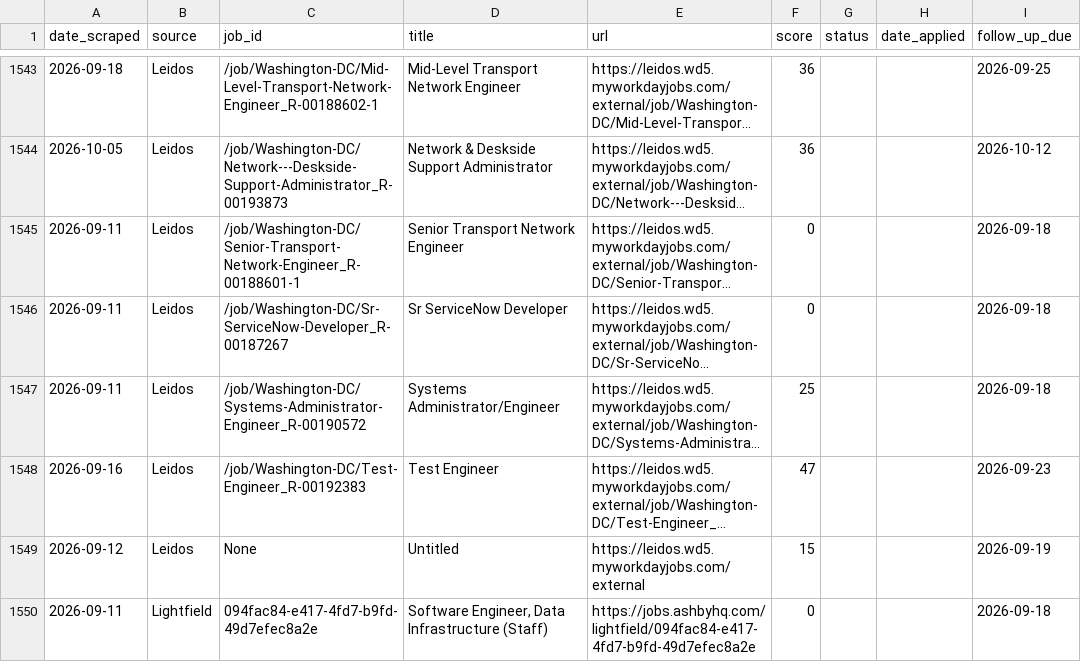
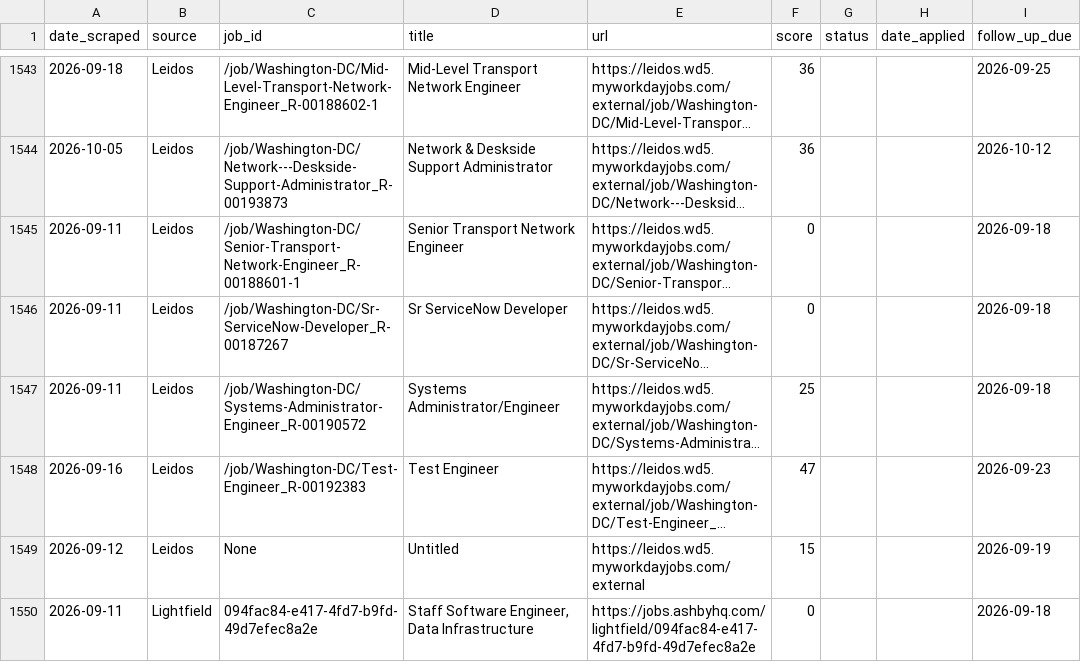
Before and after one commit to niiadjei7/job_monitor, a CSV file: job_search_tracker.csv, drawn as a sheet; only a part is shown, gaps mark what is left out; long unchanged cells end in …; the diff covers the shown part only.

```diff
--- a/job_search_tracker.csv
+++ b/job_search_tracker.csv
@@ -1549,2 +1549,2 @@ date_scraped,source,job_id,title,url,score,status,date_applied,follow_up_due
 2026-09-12,Leidos,None,Untitled,https://leidos.wd5.myworkdayjobs.com/external,15,,,2026-09-19
-2026-09-11,Lightfield,094fac84-e417-4fd7-b9fd-49d7efec8a2e,"Software Engineer, Data Infrastructure (Staff)",https://jobs.ashbyhq.com/lightfield/094fac84-e417-4fd7-b9fd-49d7efec8a2e,0,,,2026-09-18
+2026-09-11,Lightfield,094fac84-e417-4fd7-b9fd-49d7efec8a2e,"Staff Software Engineer, Data Infrastructure",https://jobs.ashbyhq.com/lightfield/094fac84-e417-4fd7-b9fd-49d7efec8a2e,0,,,2026-09-18
```
Also changed, not shown: 7 added rows and 5 edited cells elsewhere in this file, 1 other file.
